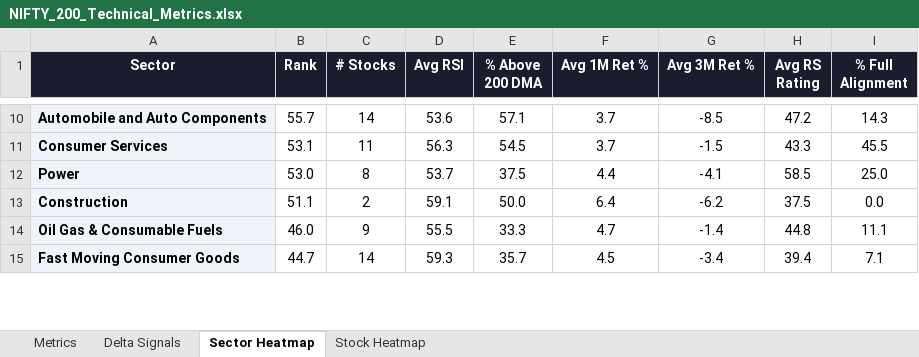
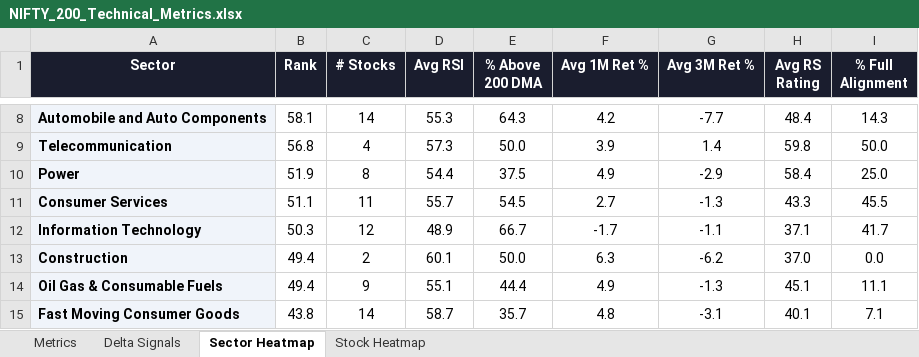
Before and after one commit to RanjitChennai/market-reports, an Excel workbook: NIFTY_200_Technical_Metrics.xlsx, sheet Sector Heatmap, drawn as a sheet; only a part is shown, gaps mark what is left out; values as stored, in another font and other column widths than the file's, no borders; conditional formats not drawn; removed rows and columns are numbered as before the commit, all else as after; the diff covers the shown part only; the diff names each change by its address in the sheet, - before the commit and + after, or states it on an @@ line.

```diff
--- a/NIFTY_200_Technical_Metrics.xlsx (sheet Sector Heatmap)
+++ b/NIFTY_200_Technical_Metrics.xlsx (sheet Sector Heatmap)
-B8 (Rank): 55.7
+B8 (Rank): 58.1
-D8 (Avg RSI): 53.6
+D8 (Avg RSI): 55.3
-E8 (% Above 200 DMA): 57.1
+E8 (% Above 200 DMA): 64.3
-F8 (Avg 1M Ret %): 3.7
+F8 (Avg 1M Ret %): 4.2
-G8 (Avg 3M Ret %): -8.5
+G8 (Avg 3M Ret %): -7.7
-H8 (Avg RS Rating): 47.2
+H8 (Avg RS Rating): 48.4
+row 9: Telecommunication | 56.8 | 4 | 57.3 | 50.0 | 3.9 | 1.4 | 59.8 | 50.0
+row 10: Power | 51.9 | 8 | 54.4 | 37.5 | 4.9 | -2.9 | 58.4 | 25.0
-B11 (Rank): 53.1
+B11 (Rank): 51.1
-D11 (Avg RSI): 56.3
+D11 (Avg RSI): 55.7
-F11 (Avg 1M Ret %): 3.7
+F11 (Avg 1M Ret %): 2.7
-G11 (Avg 3M Ret %): -1.5
+G11 (Avg 3M Ret %): -1.3
-row 12: Power | 53.0 | 8 | 53.7 | 37.5 | 4.4 | -4.1 | 58.5 | 25.0
+row 12: Information Technology | 50.3 | 12 | 48.9 | 66.7 | -1.7 | -1.1 | 37.1 | 41.7
-B13 (Rank): 51.1
+B13 (Rank): 49.4
-D13 (Avg RSI): 59.1
+D13 (Avg RSI): 60.1
-F13 (Avg 1M Ret %): 6.4
+F13 (Avg 1M Ret %): 6.3
-H13 (Avg RS Rating): 37.5
+H13 (Avg RS Rating): 37.0
-B14 (Rank): 46.0
+B14 (Rank): 49.4
-D14 (Avg RSI): 55.5
+D14 (Avg RSI): 55.1
-E14 (% Above 200 DMA): 33.3
+E14 (% Above 200 DMA): 44.4
-F14 (Avg 1M Ret %): 4.7
+F14 (Avg 1M Ret %): 4.9
-G14 (Avg 3M Ret %): -1.4
+G14 (Avg 3M Ret %): -1.3
-H14 (Avg RS Rating): 44.8
+H14 (Avg RS Rating): 45.1
-B15 (Rank): 44.7
+B15 (Rank): 43.8
-D15 (Avg RSI): 59.3
+D15 (Avg RSI): 58.7
-F15 (Avg 1M Ret %): 4.5
+F15 (Avg 1M Ret %): 4.8
-G15 (Avg 3M Ret %): -3.4
+G15 (Avg 3M Ret %): -3.1
-H15 (Avg RS Rating): 39.4
+H15 (Avg RS Rating): 40.1
```
Also changed, not shown: 1 added row, 3 removed rows and 45 edited cells elsewhere in this sheet, sheet Delta Signals, sheet Metrics, sheet Stock Heatmap.
